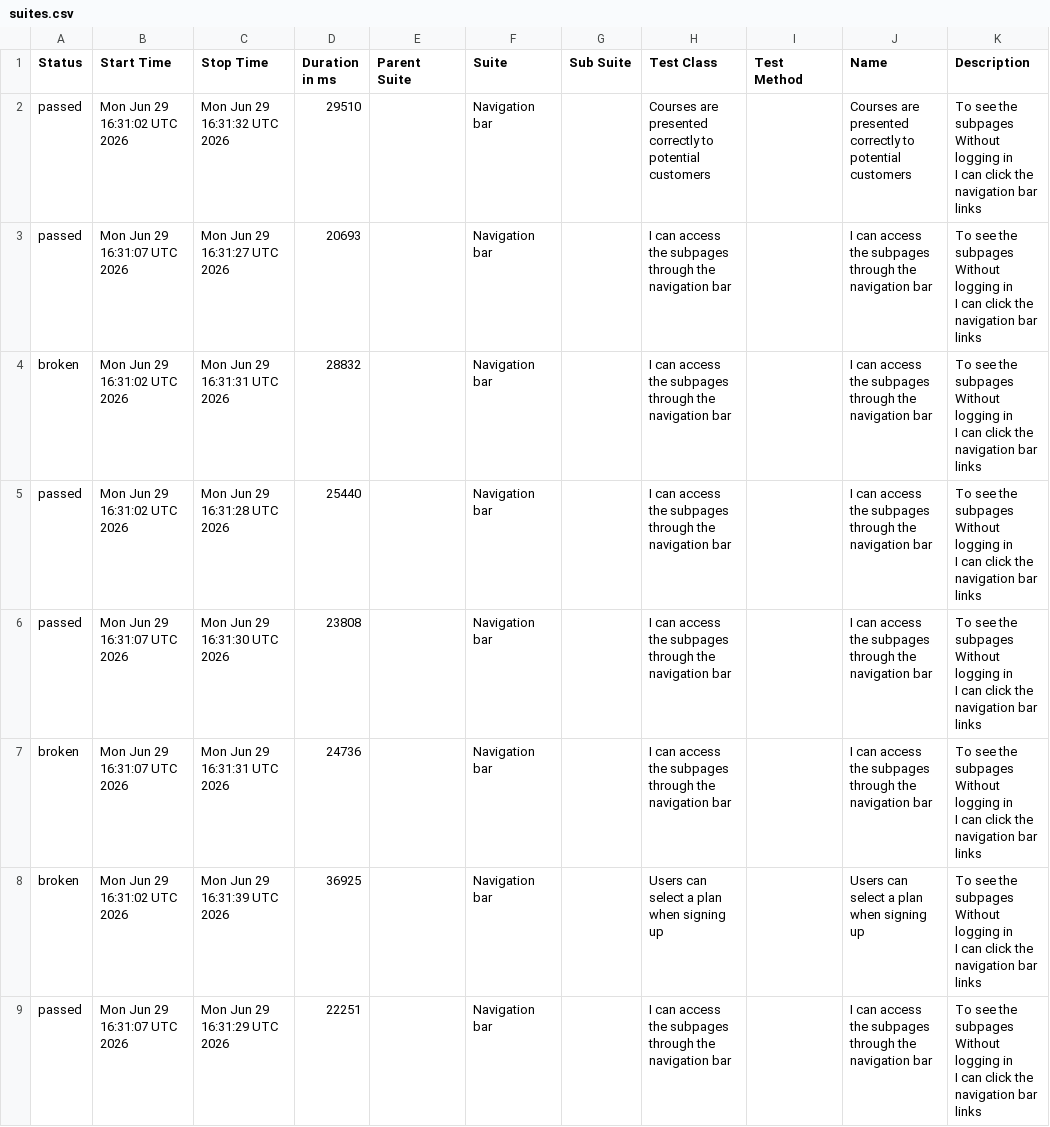
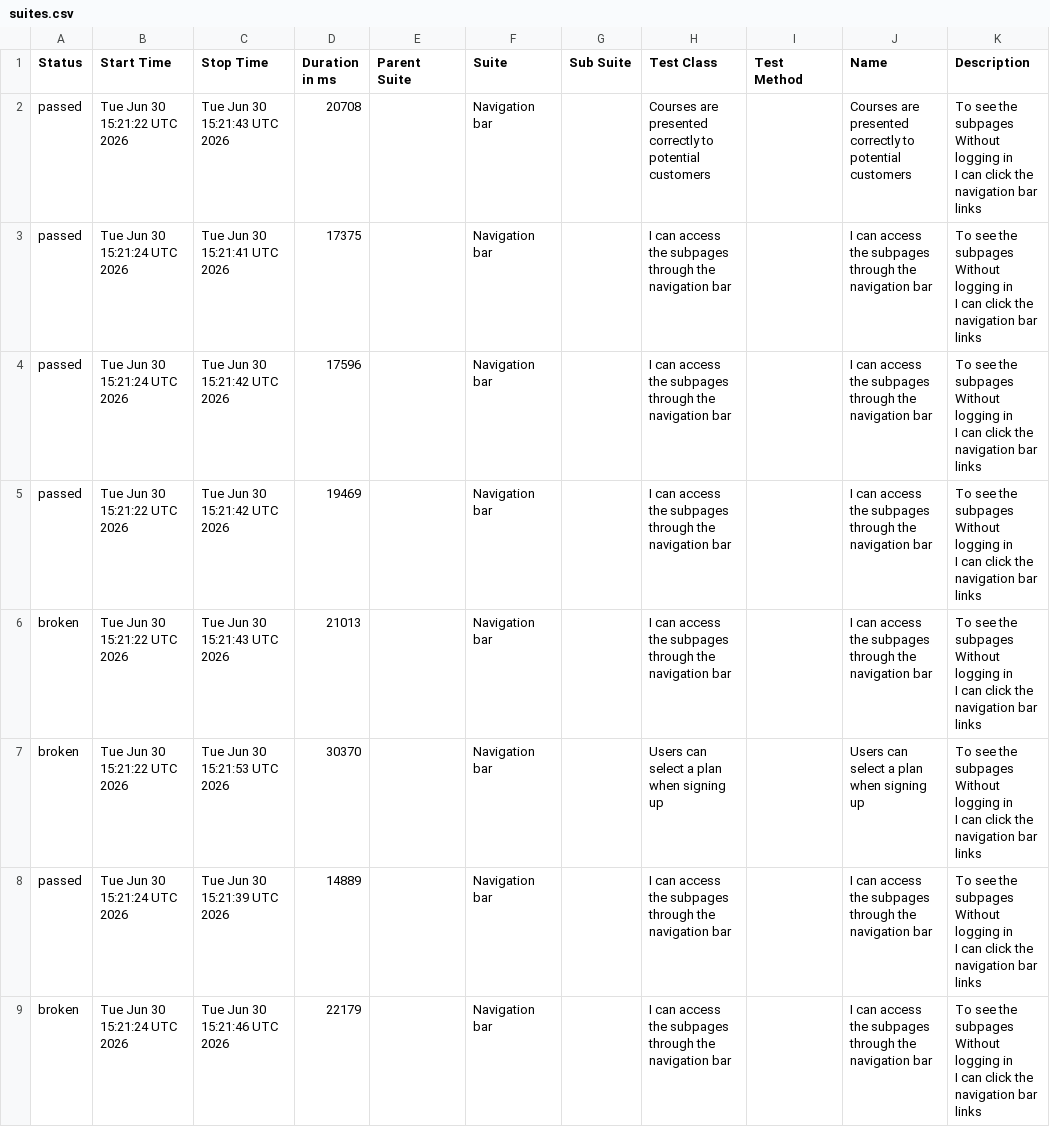
Before and after one commit to ingmarcela27/ci-reporting-building-block, a CSV file: allureReport/data/suites.csv, drawn as a sheet.

```diff
--- a/allureReport/data/suites.csv
+++ b/allureReport/data/suites.csv
@@ -1,25 +1,25 @@
 "Status","Start Time","Stop Time","Duration in ms","Parent Suite","Suite","Sub Suite","Test Class","Test Method","Name","Description"
-"passed","Mon Jun 29 16:31:02 UTC 2026","Mon Jun 29 16:31:32 UTC 2026","29510","","Navigation bar","","Courses are presented correctly to potential customers","","Courses are presented correctly to potential customers","  To see the subpages
-  Without logging in
-  I can click the navigation bar links"
-"passed","Mon Jun 29 16:31:07 UTC 2026","Mon Jun 29 16:31:27 UTC 2026","20693","","Navigation bar","","I can access the subpages through the navigation bar","","I can access the subpages through the navigation bar","  To see the subpages
-  Without logging in
-  I can click the navigation bar links"
-"broken","Mon Jun 29 16:31:02 UTC 2026","Mon Jun 29 16:31:31 UTC 2026","28832","","Navigation bar","","I can access the subpages through the navigation bar","","I can access the subpages through the navigation bar","  To see the subpages
-  Without logging in
-  I can click the navigation bar links"
-"passed","Mon Jun 29 16:31:02 UTC 2026","Mon Jun 29 16:31:28 UTC 2026","25440","","Navigation bar","","I can access the subpages through the navigation bar","","I can access the subpages through the navigation bar","  To see the subpages
-  Without logging in
-  I can click the navigation bar links"
-"passed","Mon Jun 29 16:31:07 UTC 2026","Mon Jun 29 16:31:30 UTC 2026","23808","","Navigation bar","","I can access the subpages through the navigation bar","","I can access the subpages through the navigation bar","  To see the subpages
-  Without logging in
-  I can click the navigation bar links"
-"broken","Mon Jun 29 16:31:07 UTC 2026","Mon Jun 29 16:31:31 UTC 2026","24736","","Navigation bar","","I can access the subpages through the navigation bar","","I can access the subpages through the navigation bar","  To see the subpages
-  Without logging in
-  I can click the navigation bar links"
-"broken","Mon Jun 29 16:31:02 UTC 2026","Mon Jun 29 16:31:39 UTC 2026","36925","","Navigation bar","","Users can select a plan when signing up","","Users can select a plan when signing up","  To see the subpages
-  Without logging in
-  I can click the navigation bar links"
-"passed","Mon Jun 29 16:31:07 UTC 2026","Mon Jun 29 16:31:29 UTC 2026","22251","","Navigation bar","","I can access the subpages through the navigation bar","","I can access the subpages through the navigation bar","  To see the subpages
-  Without logging in
-  I can click the navigation bar links"
+"passed","Tue Jun 30 15:21:22 UTC 2026","Tue Jun 30 15:21:43 UTC 2026","20708","","Navigation bar","","Courses are presented correctly to potential customers","","Courses are presented correctly to potential customers","  To see the subpages
+  Without logging in
+  I can click the navigation bar links"
+"passed","Tue Jun 30 15:21:24 UTC 2026","Tue Jun 30 15:21:41 UTC 2026","17375","","Navigation bar","","I can access the subpages through the navigation bar","","I can access the subpages through the navigation bar","  To see the subpages
+  Without logging in
+  I can click the navigation bar links"
+"passed","Tue Jun 30 15:21:24 UTC 2026","Tue Jun 30 15:21:42 UTC 2026","17596","","Navigation bar","","I can access the subpages through the navigation bar","","I can access the subpages through the navigation bar","  To see the subpages
+  Without logging in
+  I can click the navigation bar links"
+"passed","Tue Jun 30 15:21:22 UTC 2026","Tue Jun 30 15:21:42 UTC 2026","19469","","Navigation bar","","I can access the subpages through the navigation bar","","I can access the subpages through the navigation bar","  To see the subpages
+  Without logging in
+  I can click the navigation bar links"
+"broken","Tue Jun 30 15:21:22 UTC 2026","Tue Jun 30 15:21:43 UTC 2026","21013","","Navigation bar","","I can access the subpages through the navigation bar","","I can access the subpages through the navigation bar","  To see the subpages
+  Without logging in
+  I can click the navigation bar links"
+"broken","Tue Jun 30 15:21:22 UTC 2026","Tue Jun 30 15:21:53 UTC 2026","30370","","Navigation bar","","Users can select a plan when signing up","","Users can select a plan when signing up","  To see the subpages
+  Without logging in
+  I can click the navigation bar links"
+"passed","Tue Jun 30 15:21:24 UTC 2026","Tue Jun 30 15:21:39 UTC 2026","14889","","Navigation bar","","I can access the subpages through the navigation bar","","I can access the subpages through the navigation bar","  To see the subpages
+  Without logging in
+  I can click the navigation bar links"
+"broken","Tue Jun 30 15:21:24 UTC 2026","Tue Jun 30 15:21:46 UTC 2026","22179","","Navigation bar","","I can access the subpages through the navigation bar","","I can access the subpages through the navigation bar","  To see the subpages
+  Without logging in
+  I can click the navigation bar links"
```
Also changed, not shown: 39 other files.
